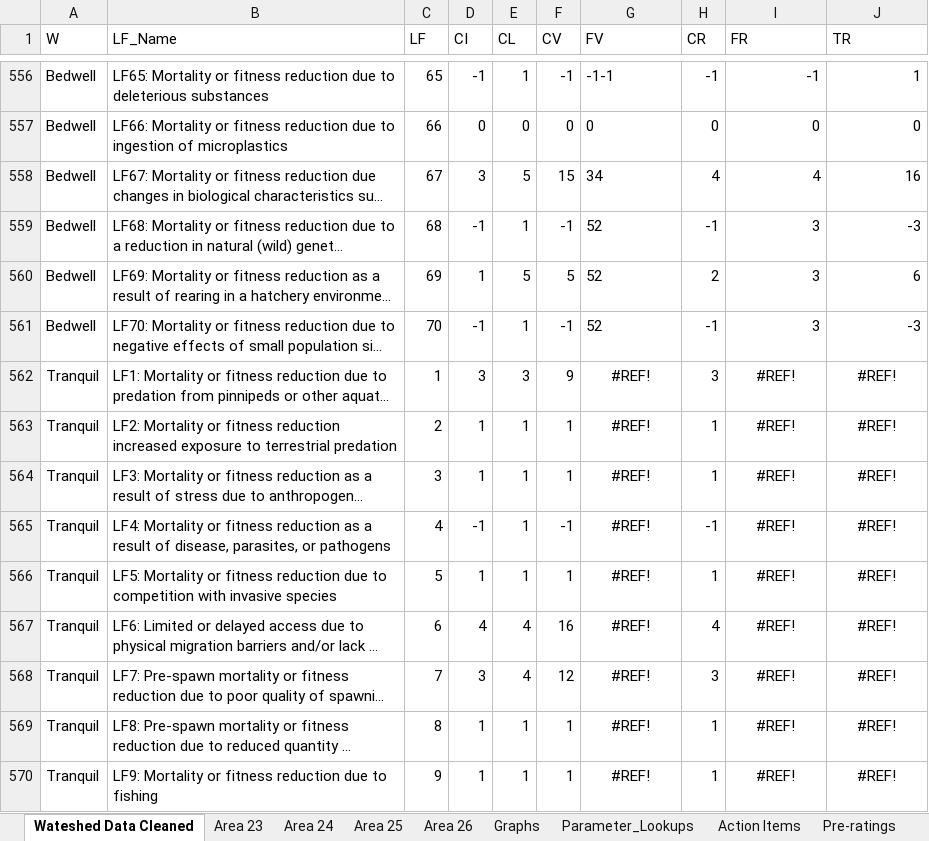
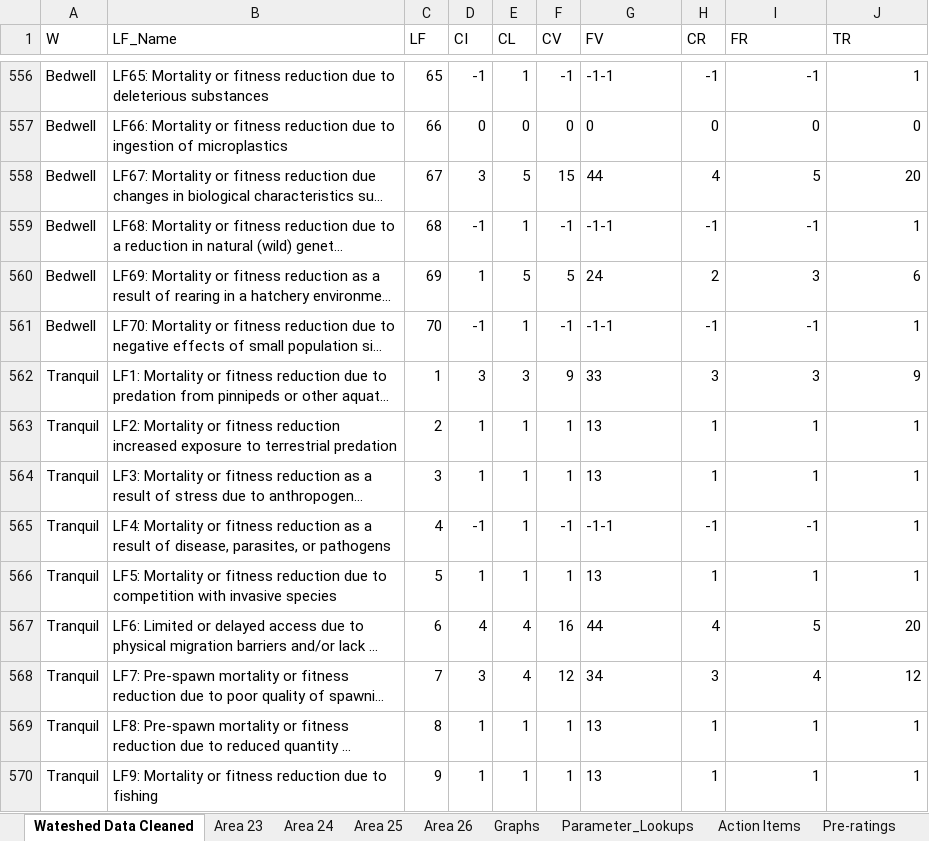
Before and after one commit to christiancarson/FWRA_2022_Analysis, an Excel workbook: Data/FWRA_2021_RESULTS_MASTER_09.12.2022.xlsx, sheet Wateshed Data Cleaned, drawn as a sheet; only a part is shown, gaps mark what is left out; long unchanged cells end in …; values as stored, in another font and other column widths than the file's, no borders; the diff covers the shown part only; the diff names each change by its address in the sheet, - before the commit and + after, or states it on an @@ line.

```diff
--- a/Data/FWRA_2021_RESULTS_MASTER_09.12.2022.xlsx (sheet Wateshed Data Cleaned)
+++ b/Data/FWRA_2021_RESULTS_MASTER_09.12.2022.xlsx (sheet Wateshed Data Cleaned)
-G558 (FV): 34
+G558 (FV): 44
-I558 (FR): 4
+I558 (FR): 5
-J558 (TR): 16
+J558 (TR): 20
-G559 (FV): 52
+G559 (FV): -1-1
-I559 (FR): 3
+I559 (FR): -1
-J559 (TR): -3
+J559 (TR): 1
-G560 (FV): 52
+G560 (FV): 24
-G561 (FV): 52
+G561 (FV): -1-1
-I561 (FR): 3
+I561 (FR): -1
-J561 (TR): -3
+J561 (TR): 1
-G562 (FV): #REF!
+G562 (FV): 33
-G562:G570 alignment: center
+G562:G570 alignment: left
-I562 (FR): #REF!
+I562 (FR): 3
-I562:J570 alignment: center
+I562:J570 alignment: right
-J562 (TR): #REF!
+J562 (TR): 9
-G563:G564 (FV): #REF!
+G563:G564 (FV): 13
-I563:I564 (FR): #REF!
+I563:I564 (FR): 1
-J563:J566 (TR): #REF!
+J563:J566 (TR): 1
-G565 (FV): #REF!
+G565 (FV): -1-1
-I565 (FR): #REF!
+I565 (FR): -1
-G566 (FV): #REF!
+G566 (FV): 13
-I566 (FR): #REF!
+I566 (FR): 1
-G567 (FV): #REF!
+G567 (FV): 44
-I567 (FR): #REF!
+I567 (FR): 5
-J567 (TR): #REF!
+J567 (TR): 20
-G568 (FV): #REF!
+G568 (FV): 34
-I568 (FR): #REF!
+I568 (FR): 4
-J568 (TR): #REF!
+J568 (TR): 12
-G569:G570 (FV): #REF!
+G569:G570 (FV): 13
-I569:I570 (FR): #REF!
+I569:I570 (FR): 1
-J569:J570 (TR): #REF!
+J569:J570 (TR): 1
```
Also changed, not shown: 232 edited cells and cell formats elsewhere in this sheet, formulas that keep their value, 27 other files.
